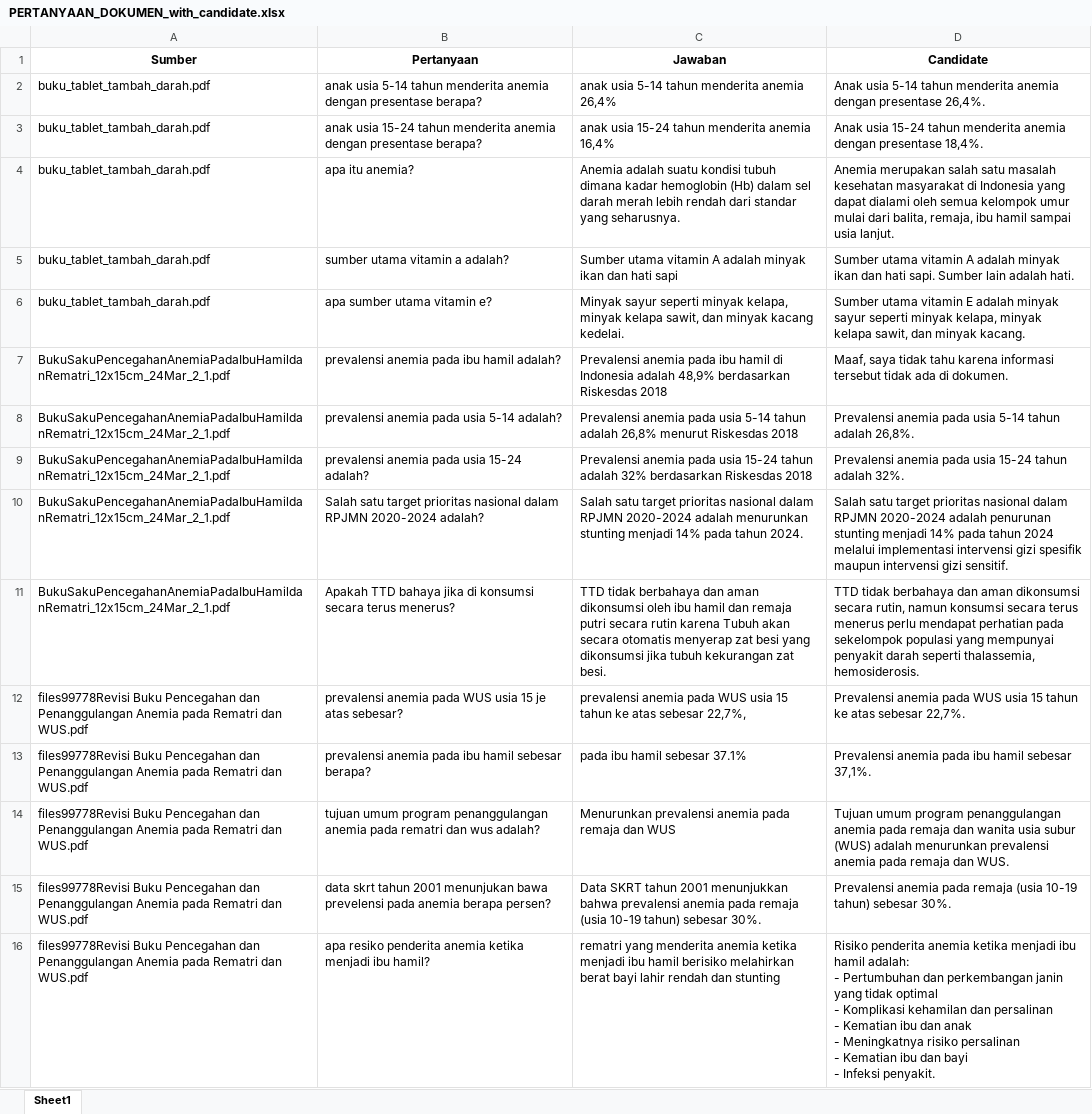
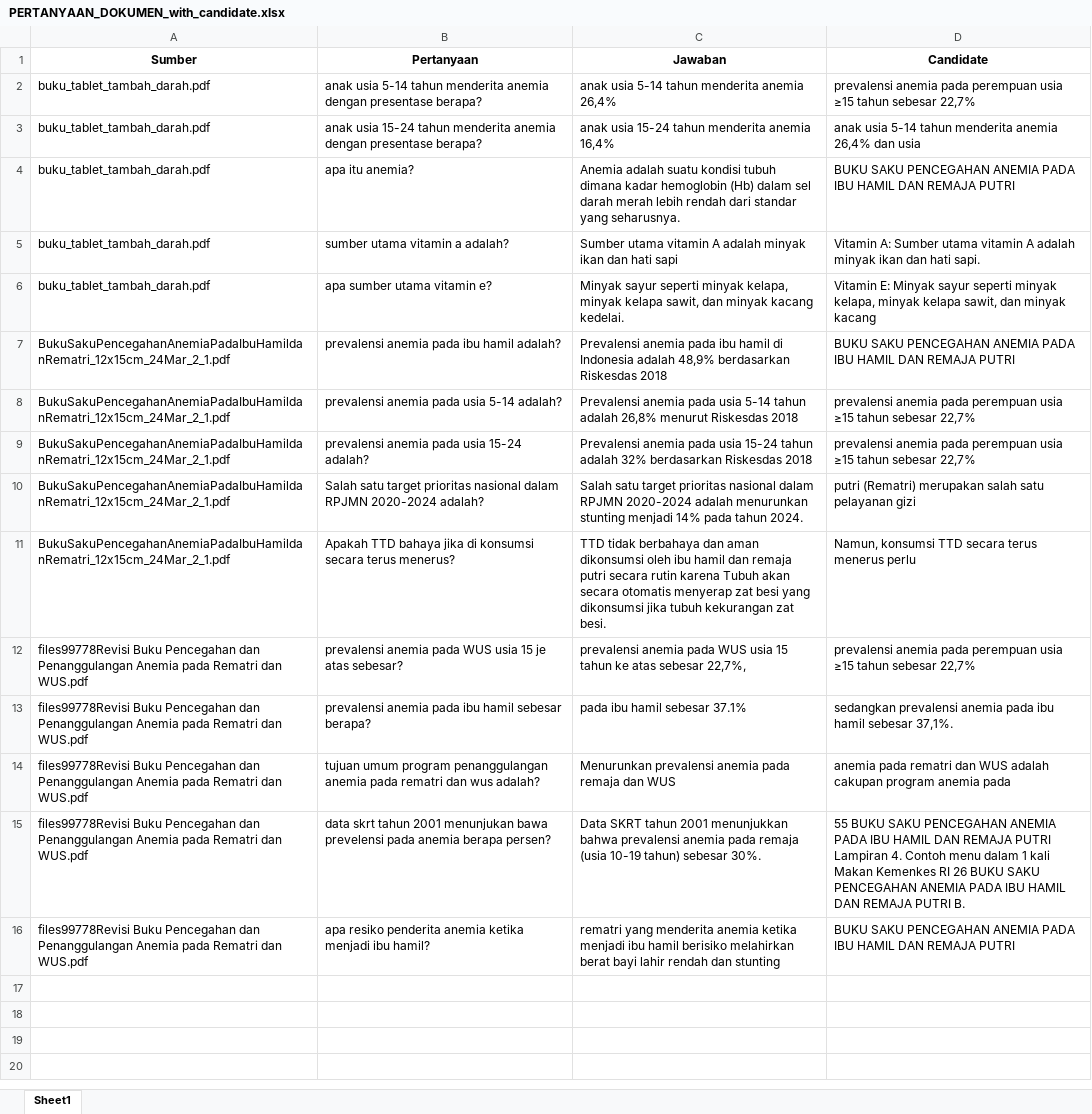
Before and after one commit to abdullahalwafi/modiva-app, an Excel workbook: evaluation/PERTANYAAN_DOKUMEN_with_candidate.xlsx, sheet Sheet1, drawn as a sheet; values as stored, in another font and other column widths than the file's, no borders; ↵ is a line break in a cell; the diff names each change by its address in the sheet, - before the commit and + after, or states it on an @@ line.

```diff
--- a/evaluation/PERTANYAAN_DOKUMEN_with_candidate.xlsx (sheet Sheet1)
+++ b/evaluation/PERTANYAAN_DOKUMEN_with_candidate.xlsx (sheet Sheet1)
-D2 (Candidate): Anak usia 5-14 tahun menderita anemia dengan presentase 26,4%.
+D2 (Candidate): prevalensi anemia pada perempuan usia ≥15 tahun sebesar 22,7%
-D3 (Candidate): Anak usia 15-24 tahun menderita anemia dengan presentase 18,4%.
+D3 (Candidate): anak usia 5-14 tahun menderita anemia 26,4% dan usia
-D4 (Candidate): Anemia merupakan salah satu masalah kesehatan masyarakat di Indonesia yang dapat dialami oleh semua kelompok umur mulai dari balita, remaja, ibu hamil sampai usia lanjut.
+D4 (Candidate): BUKU SAKU PENCEGAHAN ANEMIA PADA IBU HAMIL DAN REMAJA PUTRI
-D5 (Candidate): Sumber utama vitamin A adalah minyak ikan dan hati sapi. Sumber lain adalah hati.
+D5 (Candidate): Vitamin A: Sumber utama vitamin A adalah minyak ikan dan hati sapi.
-D6 (Candidate): Sumber utama vitamin E adalah minyak sayur seperti minyak kelapa, minyak kelapa sawit, dan minyak kacang.
+D6 (Candidate): Vitamin E: Minyak sayur seperti minyak kelapa, minyak kelapa sawit, dan minyak kacang
-D7 (Candidate): Maaf, saya tidak tahu karena informasi tersebut tidak ada di dokumen.
+D7 (Candidate): BUKU SAKU PENCEGAHAN ANEMIA PADA IBU HAMIL DAN REMAJA PUTRI
-D8 (Candidate): Prevalensi anemia pada usia 5-14 tahun adalah 26,8%.
+D8 (Candidate): prevalensi anemia pada perempuan usia ≥15 tahun sebesar 22,7%
-D9 (Candidate): Prevalensi anemia pada usia 15-24 tahun adalah 32%.
+D9 (Candidate): prevalensi anemia pada perempuan usia ≥15 tahun sebesar 22,7%
-D10 (Candidate): Salah satu target prioritas nasional dalam RPJMN 2020-2024 adalah penurunan stunting menjadi 14% pada tahun 2024 melalui implementasi intervensi gizi spesifik maupun intervensi gizi sensitif.
+D10 (Candidate): putri (Rematri) merupakan salah satu pelayanan gizi
-D11 (Candidate): TTD tidak berbahaya dan aman dikonsumsi secara rutin, namun konsumsi secara terus menerus perlu mendapat perhatian pada sekelompok populasi yang mempunyai penyakit darah seperti thalassemia, hemosiderosis.
+D11 (Candidate): Namun, konsumsi TTD secara terus menerus perlu
-D12 (Candidate): Prevalensi anemia pada WUS usia 15 tahun ke atas sebesar 22,7%.
+D12 (Candidate): prevalensi anemia pada perempuan usia ≥15 tahun sebesar 22,7%
-D13 (Candidate): Prevalensi anemia pada…
+D13 (Candidate): sedangkan prevalensi anemia pada…
-D14 (Candidate): Tujuan umum program penanggulangan anemia pada remaja dan wanita usia subur (WUS) adalah menurunkan prevalensi anemia pada remaja dan WUS.
+D14 (Candidate): anemia pada rematri dan WUS adalah cakupan program anemia pada
-D15 (Candidate): Prevalensi anemia pada remaja (usia 10-19 tahun) sebesar 30%.
+D15 (Candidate): 55 BUKU SAKU PENCEGAHAN ANEMIA PADA IBU HAMIL DAN REMAJA PUTRI Lampiran 4. Contoh menu dalam 1 kali Makan Kemenkes RI 26 BUKU SAKU PENCEGAHAN ANEMIA PADA IBU HAMIL DAN REMAJA PUTRI B.
-D16 (Candidate): Risiko penderita anemia ketika menjadi ibu hamil adalah: ↵ - Pertumbuhan dan perkembangan janin yang tidak optimal ↵ - Komplikasi kehamilan dan persalinan ↵ - Kematian ibu dan anak ↵ - Meningkatnya risiko persalinan ↵ - Kematian ibu dan bayi ↵ - Infeksi penyakit.
+D16 (Candidate): BUKU SAKU PENCEGAHAN ANEMIA PADA IBU HAMIL DAN REMAJA PUTRI
```
Also changed, not shown: evaluation/evaluation_bertscore_table.xlsx, evaluation/evaluation_table.xlsx, 29 other files.
